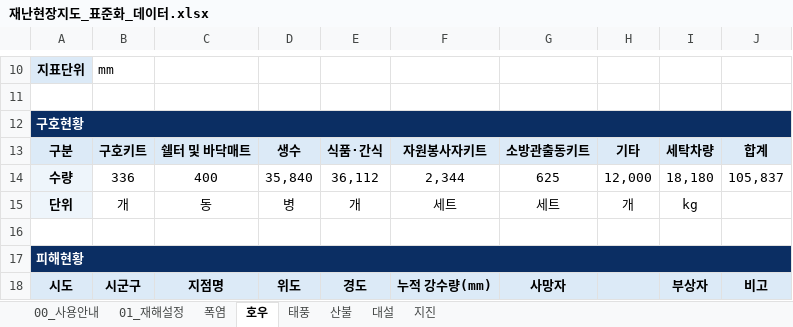
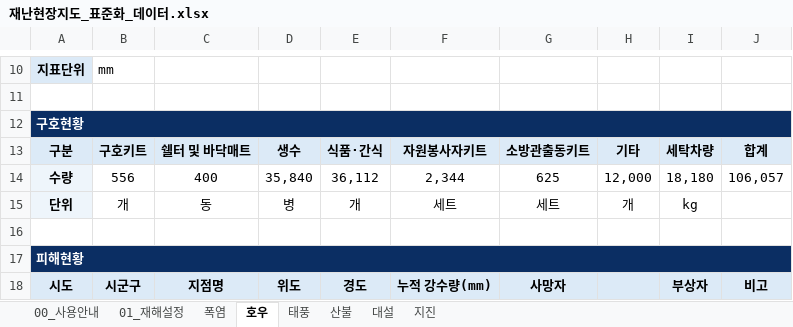
Before and after one commit to kyusik79/hopebridge-disastermap, an Excel workbook: data/재난현장지도_표준화_데이터.xlsx, sheet 호우, drawn as a sheet; only a part is shown, gaps mark what is left out; values as stored, in another font and other column widths than the file's, no borders; the diff names each change by its address in the sheet, - before the commit and + after, or states it on an @@ line.

Commit message:
Update disaster map Excel data

```diff
--- a/data/재난현장지도_표준화_데이터.xlsx (sheet 호우)
+++ b/data/재난현장지도_표준화_데이터.xlsx (sheet 호우)
-B14: 336
+B14: 556
-J14: 105,837
+J14: 106,057
```
